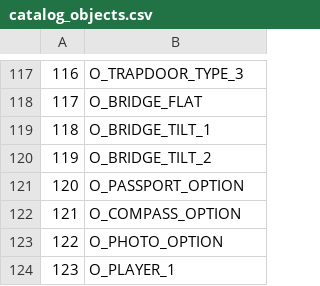
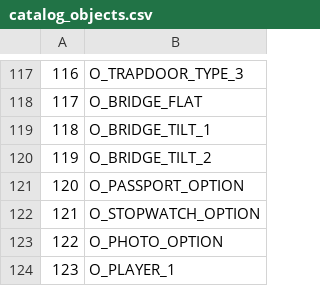
Before and after one commit to LostArtefacts/TRX, a CSV file: data/tr2/ship/cfg/catalog_objects.csv, drawn as a sheet; only a part is shown, gaps mark what is left out.

Commit message:
objects: extract O_STOPWATCH_OPTION from O_COMPASS_OPTION

```diff
--- a/data/tr2/ship/cfg/catalog_objects.csv
+++ b/data/tr2/ship/cfg/catalog_objects.csv
@@ -121,3 +121,3 @@
 120, O_PASSPORT_OPTION
-121, O_COMPASS_OPTION
+121, O_STOPWATCH_OPTION
 122, O_PHOTO_OPTION
```
Also changed, not shown: 31 other files.
